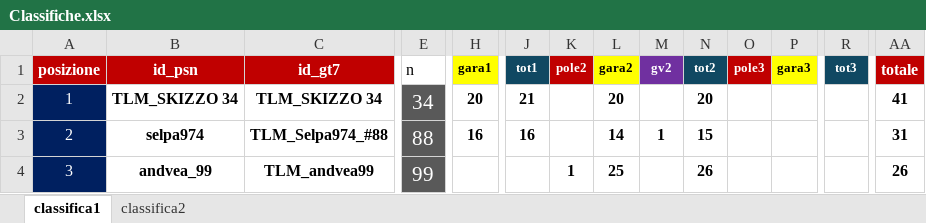
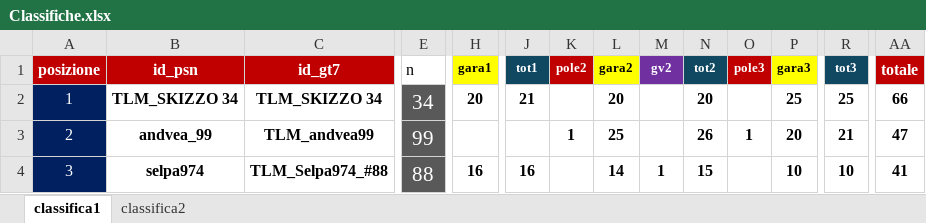
Before and after one commit to Parenji/AllTraction, an Excel workbook: backend/classifica/Classifiche.xlsx, sheet classifica1, drawn as a sheet; only a part is shown, gaps mark what is left out; values as stored, in another font and other column widths than the file's, no borders; the diff covers the shown part only; the diff names each change by its address in the sheet, - before the commit and + after, or states it on an @@ line.

Commit message:
gara3

```diff
--- a/backend/classifica/Classifiche.xlsx (sheet classifica1)
+++ b/backend/classifica/Classifiche.xlsx (sheet classifica1)
-P2 (gara3): (empty)
+P2 (gara3): 25
-R2 (tot3): (empty)
+R2 (tot3): 25
-AA2 (totale): 41
+AA2 (totale): 66
-B3 (id_psn): selpa974
+B3 (id_psn): andvea_99
-C3 (id_gt7): TLM_Selpa974_#88
+C3 (id_gt7): TLM_andvea99
-E3 (n): 88
+E3 (n): 99
-H3 (gara1): 16
+H3 (gara1): (empty)
-J3 (tot1): 16
+J3 (tot1): (empty)
-K3 (pole2): (empty)
+K3 (pole2): 1
-L3 (gara2): 14
+L3 (gara2): 25
-M3 (gv2): 1
+M3 (gv2): (empty)
-N3 (tot2): 15
+N3 (tot2): 26
-O3 (pole3): (empty)
+O3 (pole3): 1
-P3 (gara3): (empty)
+P3 (gara3): 20
-R3 (tot3): (empty)
+R3 (tot3): 21
-AA3 (totale): 31
+AA3 (totale): 47
-B4 (id_psn): andvea_99
+B4 (id_psn): selpa974
-C4 (id_gt7): TLM_andvea99
+C4 (id_gt7): TLM_Selpa974_#88
-E4 (n): 99
+E4 (n): 88
-H4 (gara1): (empty)
+H4 (gara1): 16
-J4 (tot1): (empty)
+J4 (tot1): 16
-K4 (pole2): 1
+K4 (pole2): (empty)
-L4 (gara2): 25
+L4 (gara2): 14
-M4 (gv2): (empty)
+M4 (gv2): 1
-N4 (tot2): 26
+N4 (tot2): 15
-P4 (gara3): (empty)
+P4 (gara3): 10
-R4 (tot3): (empty)
+R4 (tot3): 10
-AA4 (totale): 26
+AA4 (totale): 41
```
Also changed, not shown: 1 added row, 1 removed row and 107 edited cells elsewhere in this sheet, sheet classifica2, formulas that keep their value, backend/TLM WORLD TOUR CLASSIFICHE.xlsm, backend/penalita/penalita.xlsx, 12 other files.
